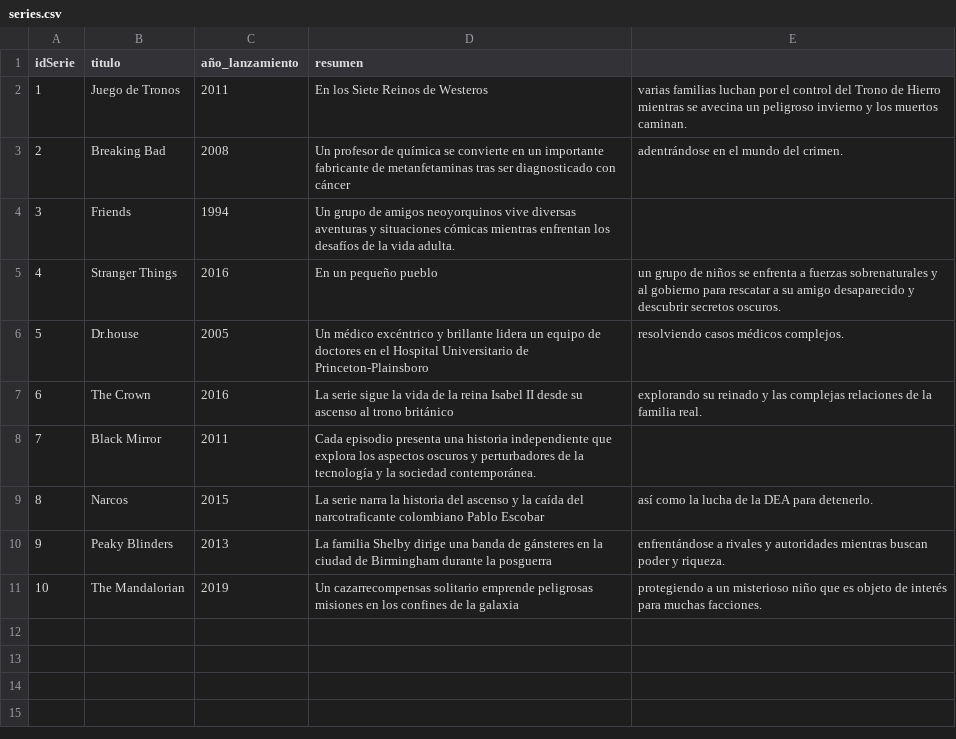
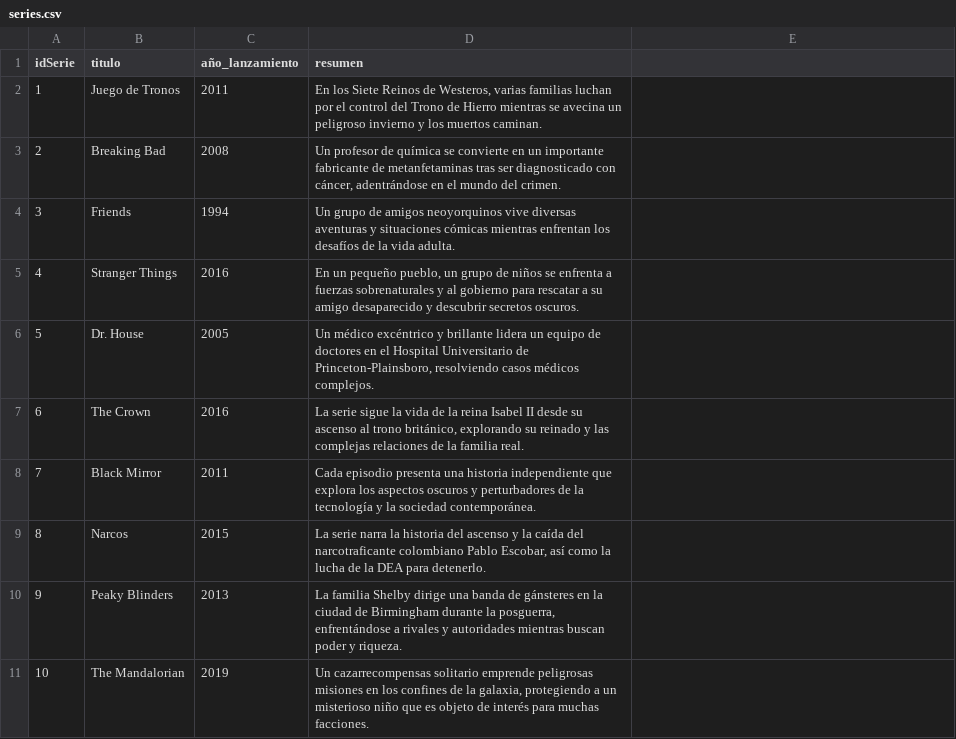
Before and after one commit to Jhonatan19991/neo4j_csv, a CSV file: Datos/series.csv, drawn as a sheet; the diff names each change by its address in the sheet, - before the commit and + after, or states it on an @@ line.

```diff
--- a/Datos/series.csv
+++ b/Datos/series.csv
-D2 (resumen): …Reinos de Westeros
+D2 (resumen): …Reinos de Westeros, varias familias luchan por el control del Trono de Hierro mientras se avecina un peligroso invierno y los muertos caminan.
-E2: varias familias luchan por el control del Trono de Hierro mientras se avecina un peligroso invierno y los muertos caminan.
+E2: (empty)
-D3 (resumen): …diagnosticado con cáncer
+D3 (resumen): …diagnosticado con cáncer, adentrándose en el mundo del crimen.
-E3: adentrándose en el mundo del crimen.
+E3: (empty)
-D5 (resumen): …un pequeño pueblo
+D5 (resumen): …un pequeño pueblo, un grupo de niños se enfrenta a fuerzas sobrenaturales y al gobierno para rescatar a su amigo desaparecido y descubrir secretos oscuros.
-E5: un grupo de niños se enfrenta a fuerzas sobrenaturales y al gobierno para rescatar a su amigo desaparecido y descubrir secretos oscuros.
+E5: (empty)
-B6 (titulo): Dr.house
+B6 (titulo): Dr. House
-D6 (resumen): …Universitario de Princeton-Plainsboro
+D6 (resumen): …Universitario de Princeton-Plainsboro, resolviendo casos médicos complejos.
-E6: resolviendo casos médicos complejos.
+E6: (empty)
-D7 (resumen): …al trono británico
+D7 (resumen): …al trono británico, explorando su reinado y las complejas relaciones de la familia real.
-E7: explorando su reinado y las complejas relaciones de la familia real.
+E7: (empty)
-D9 (resumen): …colombiano Pablo Escobar
+D9 (resumen): …colombiano Pablo Escobar, así como la lucha de la DEA para detenerlo.
-E9: así como la lucha de la DEA para detenerlo.
+E9: (empty)
-D10 (resumen): …durante la posguerra
+D10 (resumen): …durante la posguerra, enfrentándose a rivales y autoridades mientras buscan poder y riqueza.
-E10: enfrentándose a rivales y autoridades mientras buscan poder y riqueza.
+E10: (empty)
-D11 (resumen): …de la galaxia
+D11 (resumen): …de la galaxia, protegiendo a un misterioso niño que es objeto de interés para muchas facciones.
-E11: protegiendo a un misterioso niño que es objeto de interés para muchas facciones.
+E11: (empty)
```
Also changed, not shown: Datos/directores.csv, Datos/episodios.csv, 3 other files.
